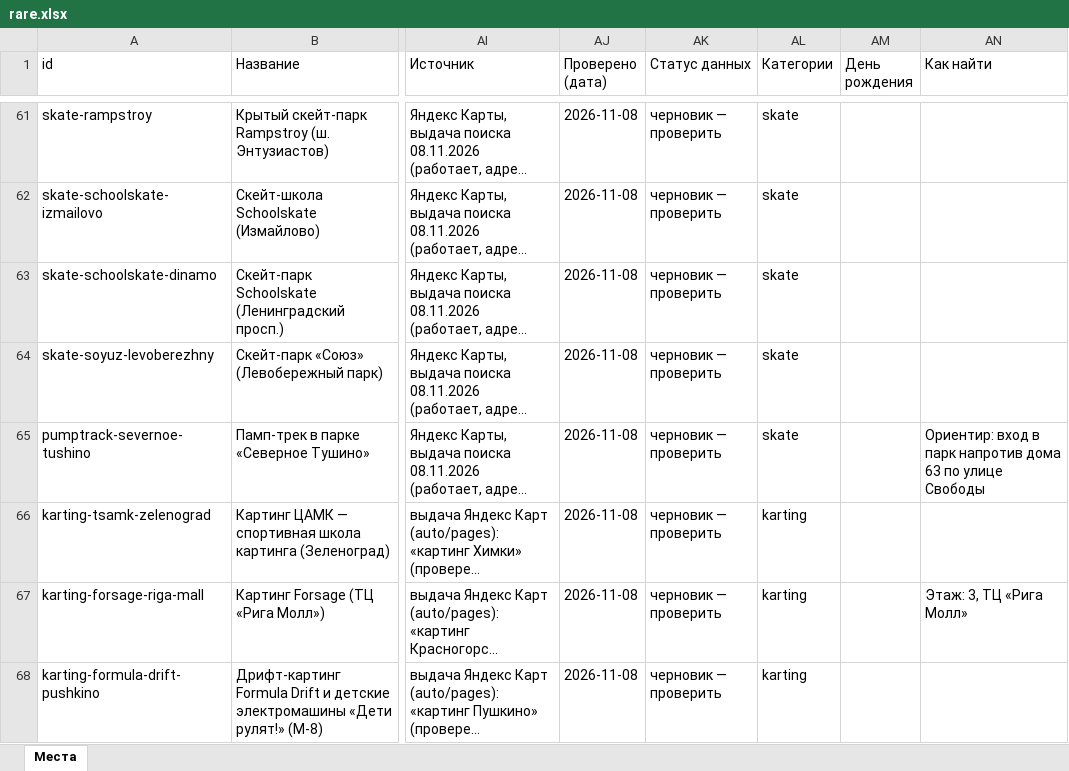
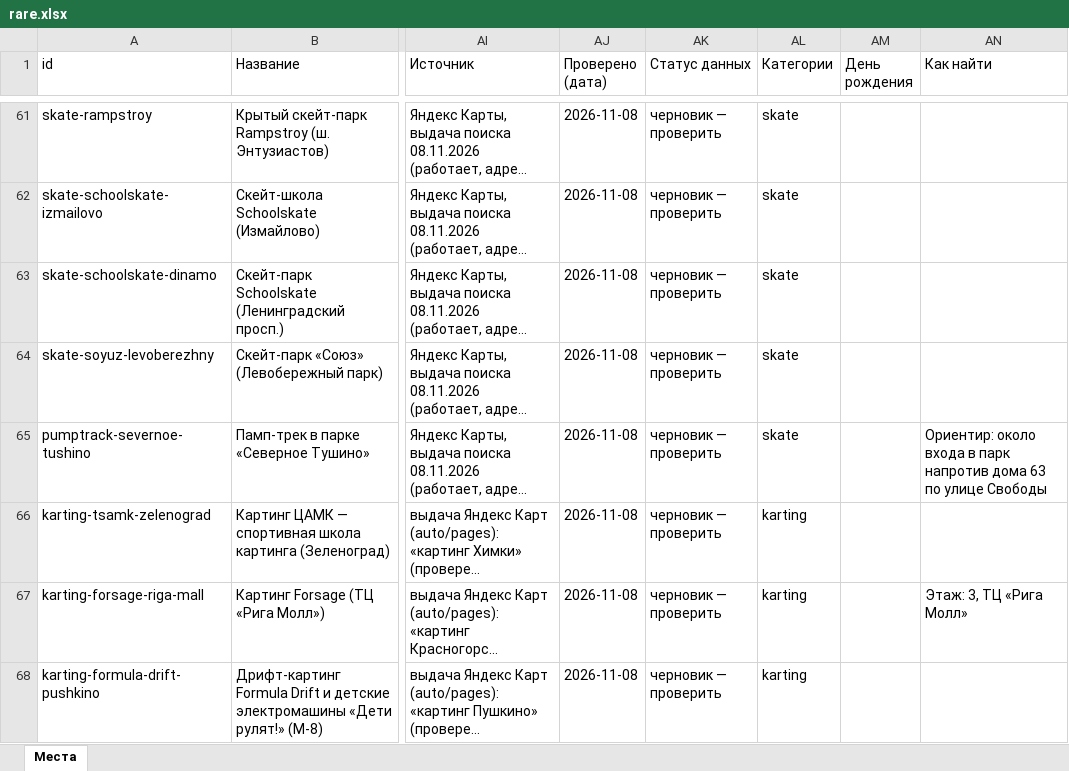
Before and after one commit to vadimsurov-apps/kudapoiti-data, an Excel workbook: data/parts/rare.xlsx, sheet Места, drawn as a sheet; only a part is shown, gaps mark what is left out; long unchanged cells end in …; values as stored, in another font and other column widths than the file's, no borders; the diff names each change by its address in the sheet, - before the commit and + after, or states it on an @@ line.

```diff
--- a/data/parts/rare.xlsx (sheet Места)
+++ b/data/parts/rare.xlsx (sheet Места)
-AN65 (Как найти): Ориентир: вход в парк…
+AN65 (Как найти): Ориентир: около входа в парк…
```
Also changed, not shown: data/kuda-poiti-mesta.xlsx, data/parts/cafes.xlsx, 7 other files.
